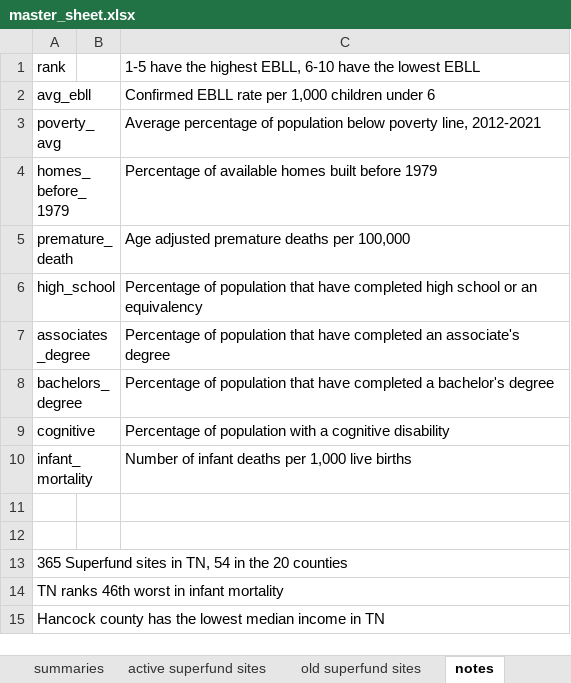
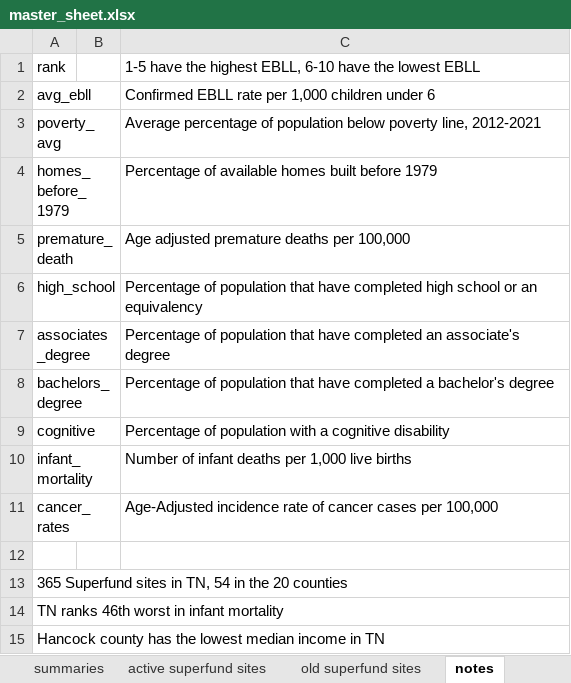
Before and after one commit to orbertparker/capstone_da9, an Excel workbook: data/master_sheet.xlsx, sheet notes, drawn as a sheet; values as stored, in another font and other column widths than the file's, no borders; the diff names each change by its address in the sheet, - before the commit and + after, or states it on an @@ line.

```diff
--- a/data/master_sheet.xlsx (sheet notes)
+++ b/data/master_sheet.xlsx (sheet notes)
-row 11: (empty)
+row 11: cancer_rates |  | Age-Adjusted incidence rate of cancer cases per 100,000
```
Also changed, not shown: sheet old superfund sites, sheet active superfund sites, sheet summaries, sheet top and bottom 10, 1 other file.
